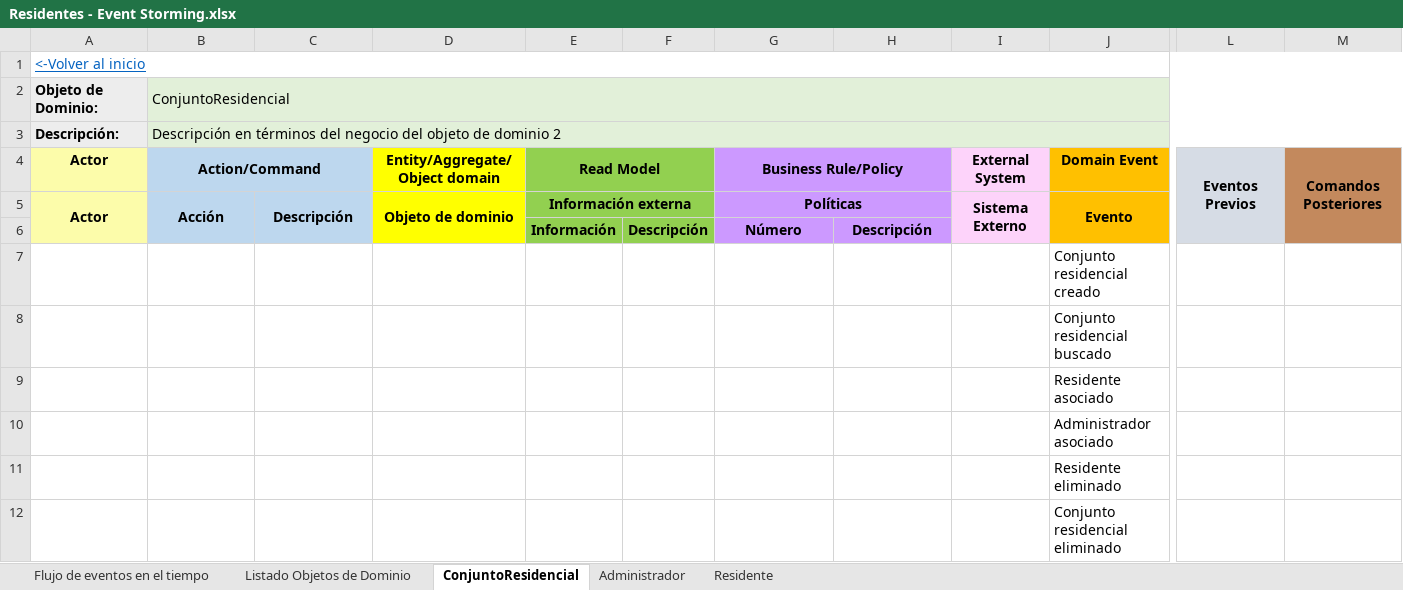
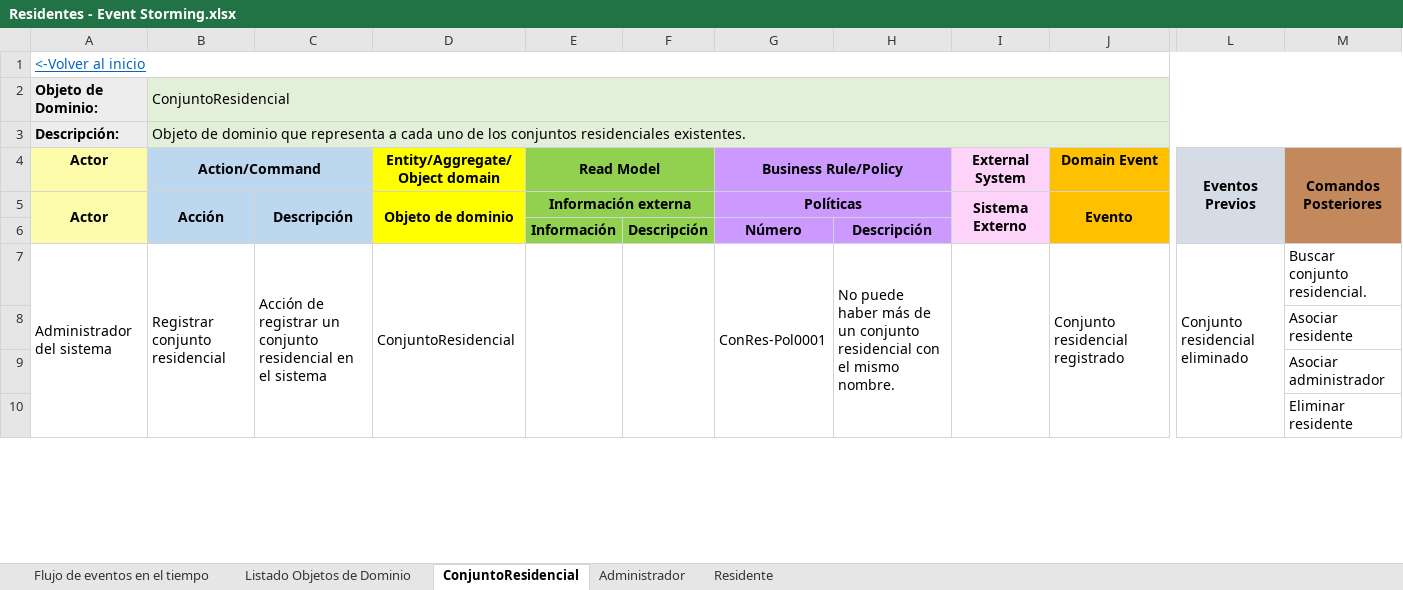
Before and after one commit to JZuluf/victus-doc, an Excel workbook: Doo-Doc/Seccion # 7/Residentes - Event Storming.xlsx, sheet ConjuntoResidencial, drawn as a sheet; only a part is shown, gaps mark what is left out; values as stored, in another font and other column widths than the file's, no borders; removed rows and columns are numbered as before the commit, all else as after; rows hold the shown columns only; the diff covers the shown part only; the diff names each change by its address in the sheet, - before the commit and + after, or states it on an @@ line.

Commit message:
Proyecto al dia termine Event storming de Residentes y de reservas y organize el Draw poniendo las relaciones entre contextos

```diff
--- a/Doo-Doc/Seccion # 7/Residentes - Event Storming.xlsx (sheet ConjuntoResidencial)
+++ b/Doo-Doc/Seccion # 7/Residentes - Event Storming.xlsx (sheet ConjuntoResidencial)
-B3 (Action/Command): Descripción en términos del negocio del objeto de dominio 2
+B3 (Action/Command): Objeto de dominio que representa a cada uno de los conjuntos residenciales existentes.
-row 7:  |  |  |  |  |  |  |  |  | Conjunto residencial creado
-row 8:  |  |  |  |  |  |  |  |  | Conjunto residencial buscado
-row 9:  |  |  |  |  |  |  |  |  | Residente asociado
-row 10:  |  |  |  |  |  |  |  |  | Administrador asociado
-row 11:  |  |  |  |  |  |  |  |  | Residente eliminado
-row 12:  |  |  |  |  |  |  |  |  | Conjunto residencial eliminado
+row 7: Administrador del sistema | Registrar conjunto residencial | Acción de registrar un conjunto residencial en el sistema | ConjuntoResidencial |  |  | ConRes-Pol0001 | No puede haber más de un conjunto residencial con el mismo nombre. |  | Conjunto residencial registrado | Conjunto residencial eliminado | Buscar conjunto residencial.
+row 8:  |  |  |  |  |  |  |  |  |  |  | Asociar residente
+row 9:  |  |  |  |  |  |  |  |  |  |  | Asociar administrador
+row 10:  |  |  |  |  |  |  |  |  |  |  | Eliminar residente
```
Also changed, not shown: 10 added rows elsewhere in this sheet, sheet Administrador, sheet Residente, Doo-Doc/Seccion # 7/ConjuntosResidenciales - Event Storming.xlsx, Doo-Doc/Seccion # 7/Reservas - Event Storming.xlsx.
